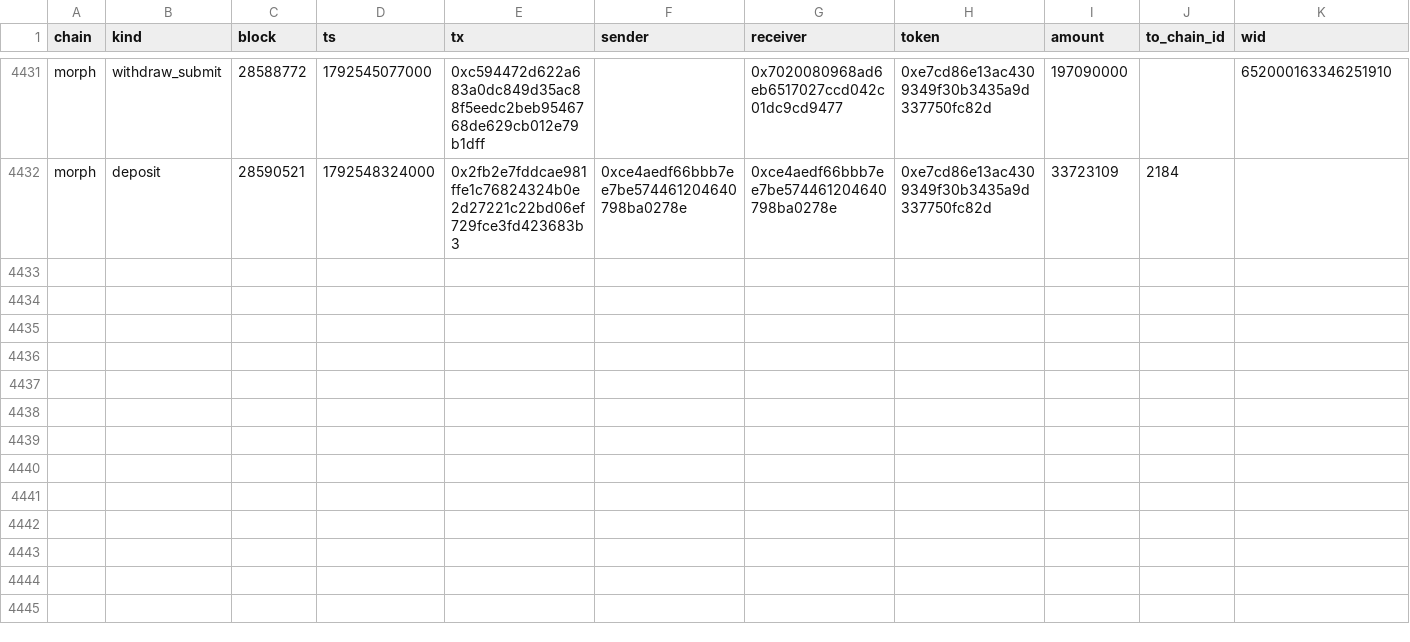
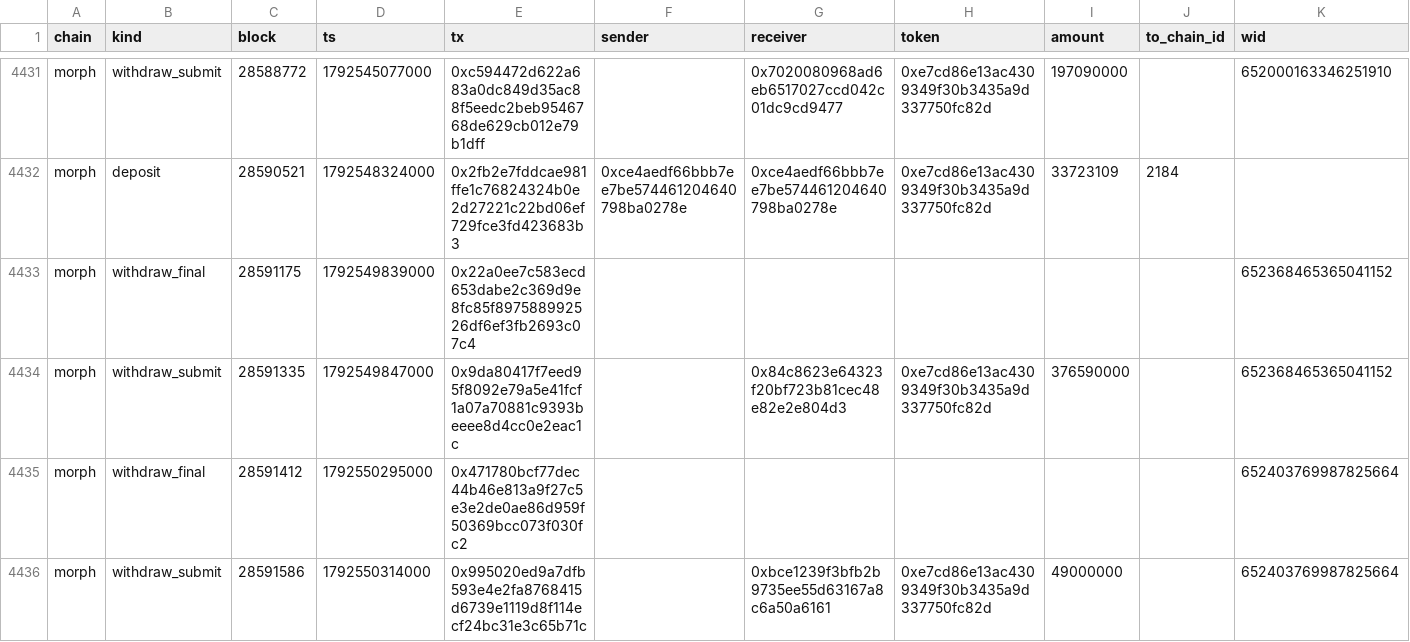
Before and after one commit to eferbarn/PopDex_Minor_Insights, a CSV file: bridge/morph.csv, drawn as a sheet; only a part is shown, gaps mark what is left out.

Commit message:
snapshot[bridge] 2026-10-21 1792552087128

```diff
--- a/bridge/morph.csv
+++ b/bridge/morph.csv
@@ -4432 +4432,5 @@ morph,withdraw_submit,28588772,1792545077000,0xc594472d622a683a0dc849d35ac88f5ee
 morph,deposit,28590521,1792548324000,0x2fb2e7fddcae981ffe1c76824324b0e2d27221c22bd06ef729fce3fd423683b3,0xce4aedf66bbb7ee7be574461204640798ba0278e,0xce4aedf66bbb7ee7be574461204640798ba0278e,0xe7cd86e13ac4309349f30b3435a9d337750fc82d,33723109,2184,
+morph,withdraw_final,28591175,1792549839000,0x22a0ee7c583ecd653dabe2c369d9e8fc85f897588992526df6ef3fb2693c07c4,,,,,,652368465365041152
+morph,withdraw_submit,28591335,1792549847000,0x9da80417f7eed95f8092e79a5e41fcf1a07a70881c9393beeee8d4cc0e2eac1c,,0x84c8623e64323f20bf723b81cec48e82e2e804d3,0xe7cd86e13ac4309349f30b3435a9d337750fc82d,376590000,,652368465365041152
+morph,withdraw_final,28591412,1792550295000,0x471780bcf77dec44b46e813a9f27c5e3e2de0ae86d959f50369bcc073f030fc2,,,,,,652403769987825664
+morph,withdraw_submit,28591586,1792550314000,0x995020ed9a7dfb593e4e2fa8768415d6739e1119d8f114ecf24bc31e3c65b71c,,0xbce1239f3bfb2b9735ee55d63167a8c6a50a6161,0xe7cd86e13ac4309349f30b3435a9d337750fc82d,49000000,,652403769987825664
```
Also changed, not shown: 3 other files.
